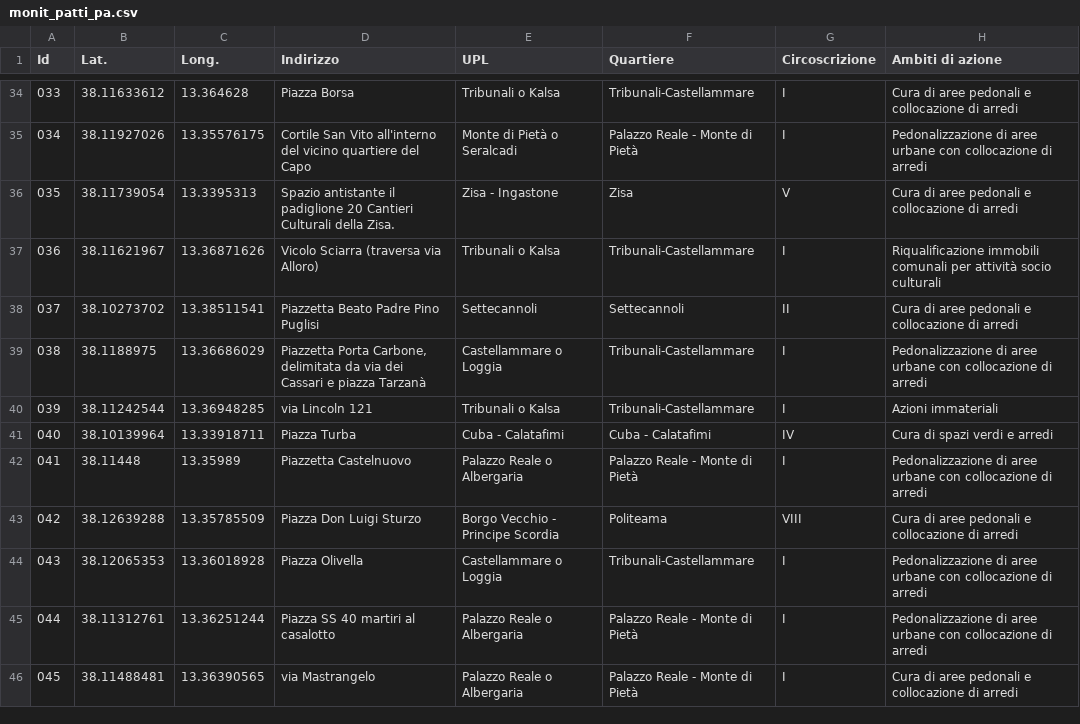
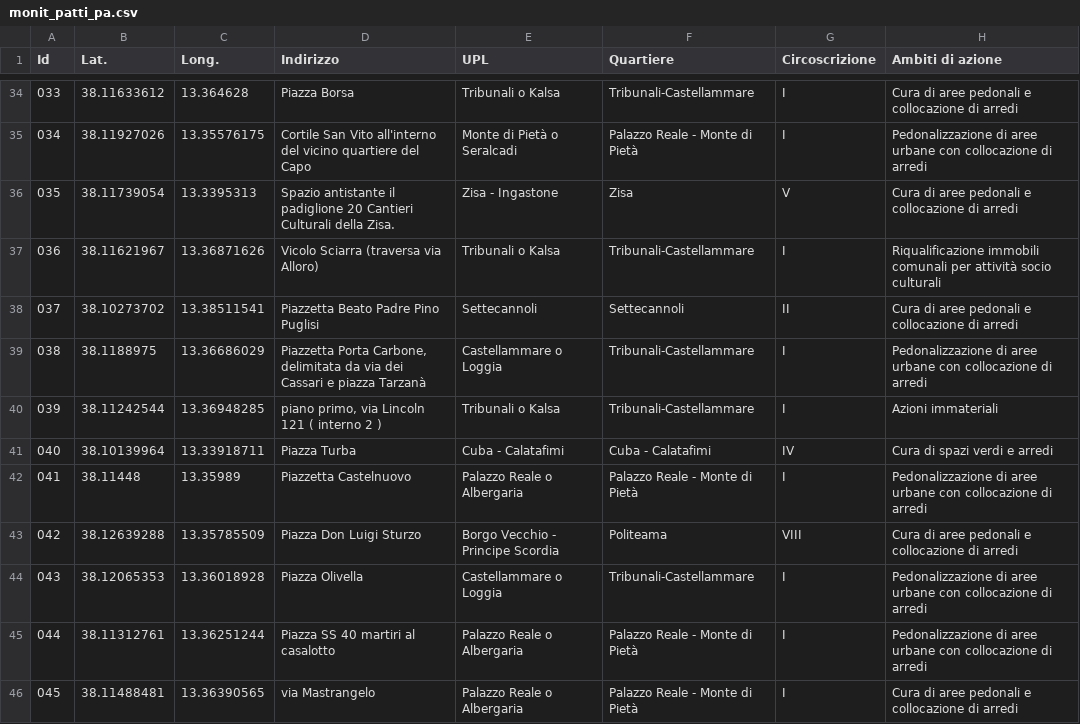
Before and after one commit to PalermoHub/Dashboard-Monitoraggio, a CSV file: dati/monit_patti_pa.csv, drawn as a sheet; only a part is shown, gaps mark what is left out; the diff names each change by its address in the sheet, - before the commit and + after, or states it on an @@ line.

```diff
--- a/dati/monit_patti_pa.csv
+++ b/dati/monit_patti_pa.csv
-D40 (Indirizzo): via Lincoln 121
+D40 (Indirizzo): piano primo, via Lincoln 121 ( interno 2 )
```
